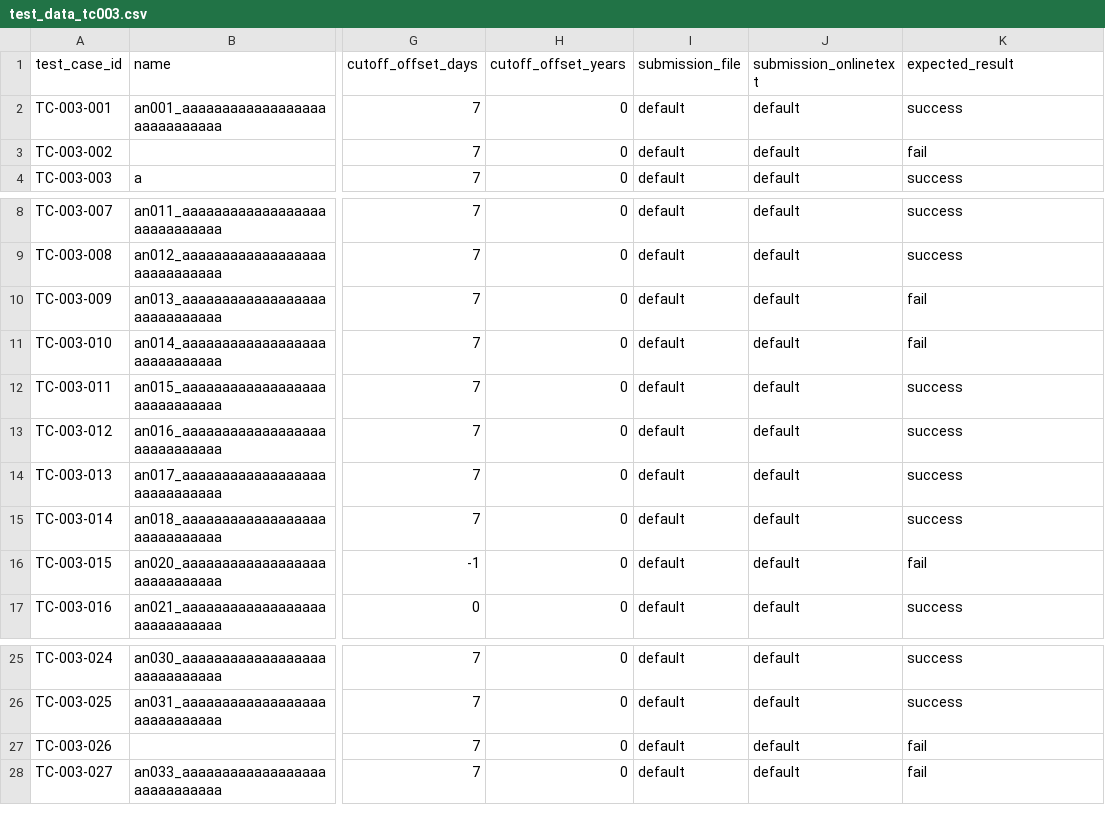
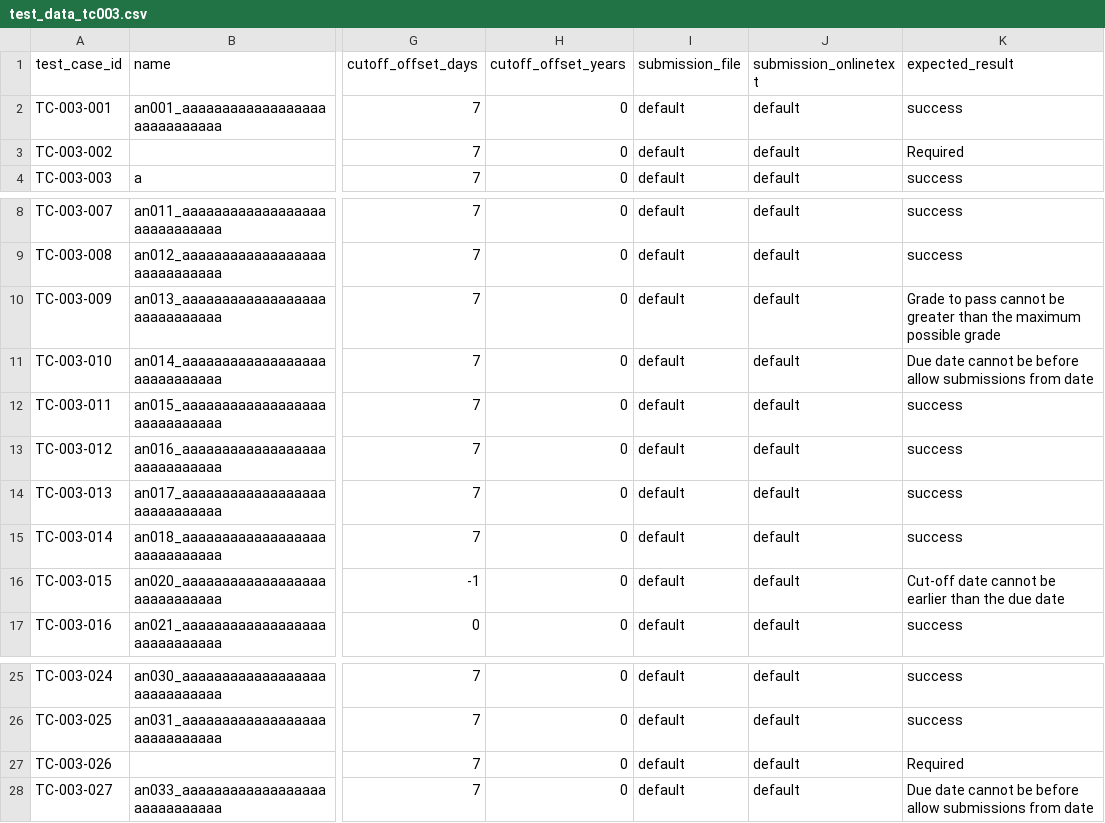
Before and after one commit to TruongMarco1305/swe-testing, a CSV file: swe-testing-main/level1/test_data_tc003.csv, drawn as a sheet; only a part is shown, gaps mark what is left out; the diff names each change by its address in the sheet, - before the commit and + after, or states it on an @@ line.

```diff
--- a/swe-testing-main/level1/test_data_tc003.csv
+++ b/swe-testing-main/level1/test_data_tc003.csv
-K3 (expected_result): fail
+K3 (expected_result): Required
-K10 (expected_result): fail
+K10 (expected_result): Grade to pass cannot be greater than the maximum possible grade
-K11 (expected_result): fail
+K11 (expected_result): Due date cannot be before allow submissions from date
-K16 (expected_result): fail
+K16 (expected_result): Cut-off date cannot be earlier than the due date
-K27 (expected_result): fail
+K27 (expected_result): Required
-K28 (expected_result): fail
+K28 (expected_result): Due date cannot be before allow submissions from date
```
Also changed, not shown: swe-testing-main/level1/test_data_tc001.csv, swe-testing-main/level1/test_data_tc002.csv, 8 other files.
